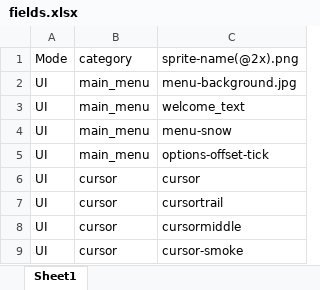
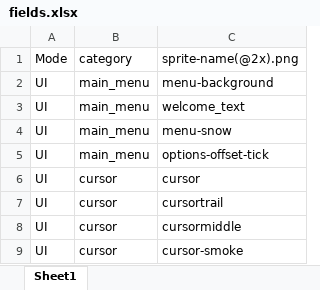
Before and after one commit to 2jonnyb/Osu-Skin-Helper, an Excel workbook: fields.xlsx, sheet Sheet1, drawn as a sheet; only a part is shown; values as stored, in another font and other column widths than the file's, no borders; the diff names each change by its address in the sheet, - before the commit and + after, or states it on an @@ line.

Commit message:
Added menu-background.jpg support

```diff
--- a/fields.xlsx (sheet Sheet1)
+++ b/fields.xlsx (sheet Sheet1)
-C2: menu-background.jpg
+C2: menu-background
```
Also changed, not shown: 3 other files.
